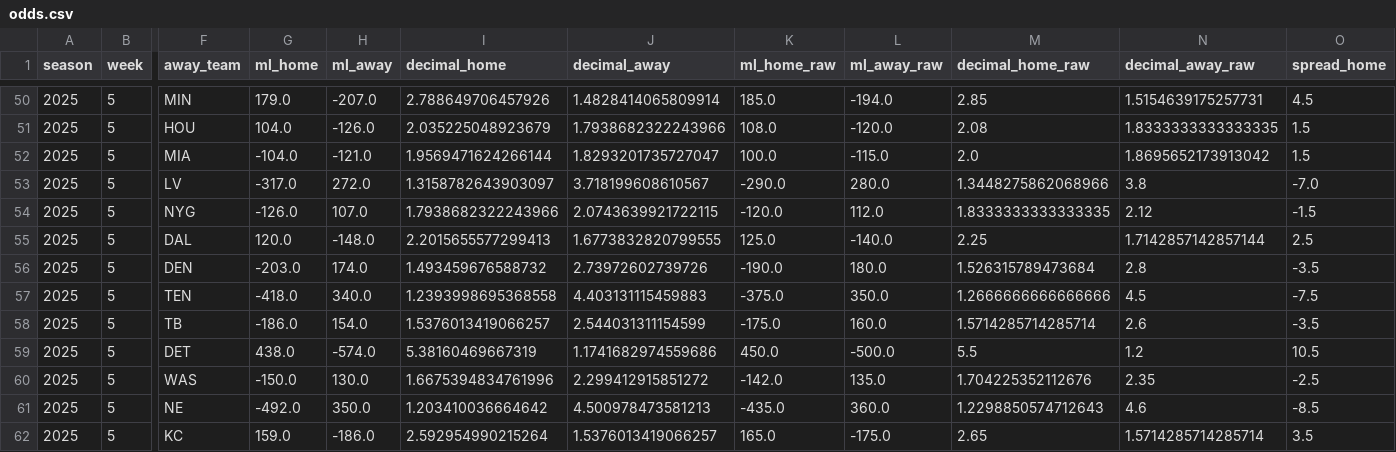
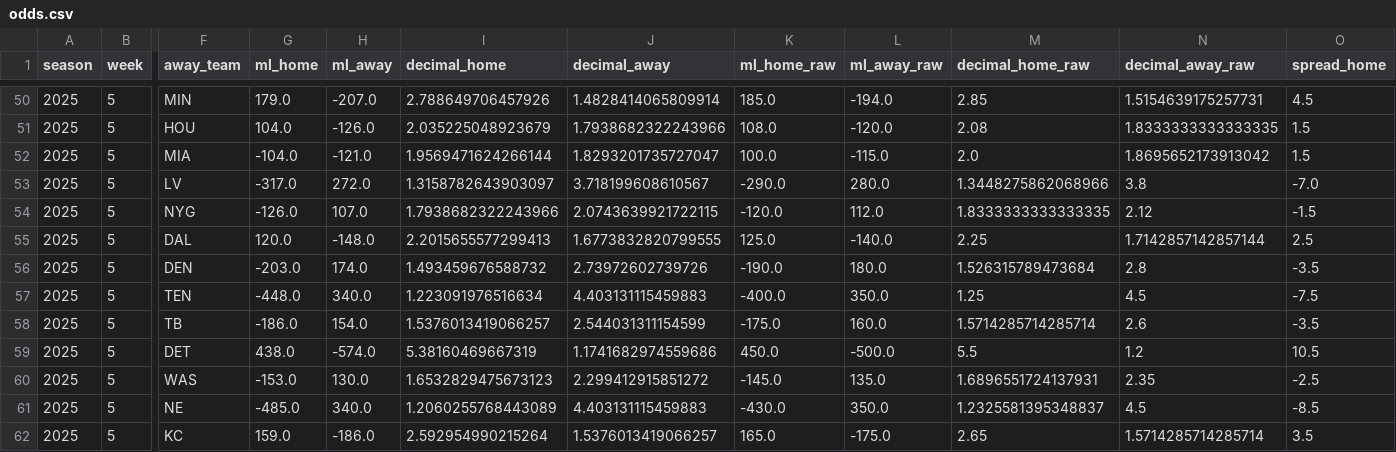
Before and after one commit to luisesantamaria/nfl-betting, a CSV file: data/live/odds.csv, drawn as a sheet; only a part is shown, gaps mark what is left out; the diff names each change by its address in the sheet, - before the commit and + after, or states it on an @@ line.

```diff
--- a/data/live/odds.csv
+++ b/data/live/odds.csv
-G57 (ml_home): -418.0
+G57 (ml_home): -448.0
-I57 (decimal_home): 1.2393998695368558
+I57 (decimal_home): 1.223091976516634
-K57 (ml_home_raw): -375.0
+K57 (ml_home_raw): -400.0
-M57 (decimal_home_raw): 1.2666666666666666
+M57 (decimal_home_raw): 1.25
-G60 (ml_home): -150.0
+G60 (ml_home): -153.0
-I60 (decimal_home): 1.6675394834761996
+I60 (decimal_home): 1.6532829475673123
-K60 (ml_home_raw): -142.0
+K60 (ml_home_raw): -145.0
-M60 (decimal_home_raw): 1.704225352112676
+M60 (decimal_home_raw): 1.6896551724137931
-G61 (ml_home): -492.0
+G61 (ml_home): -485.0
-H61 (ml_away): 350.0
+H61 (ml_away): 340.0
-I61 (decimal_home): 1.203410036664642
+I61 (decimal_home): 1.2060255768443089
-J61 (decimal_away): 4.500978473581213
+J61 (decimal_away): 4.403131115459883
-K61 (ml_home_raw): -435.0
+K61 (ml_home_raw): -430.0
-L61 (ml_away_raw): 360.0
+L61 (ml_away_raw): 350.0
-M61 (decimal_home_raw): 1.2298850574712643
+M61 (decimal_home_raw): 1.2325581395348837
-N61 (decimal_away_raw): 4.6
+N61 (decimal_away_raw): 4.5
```
